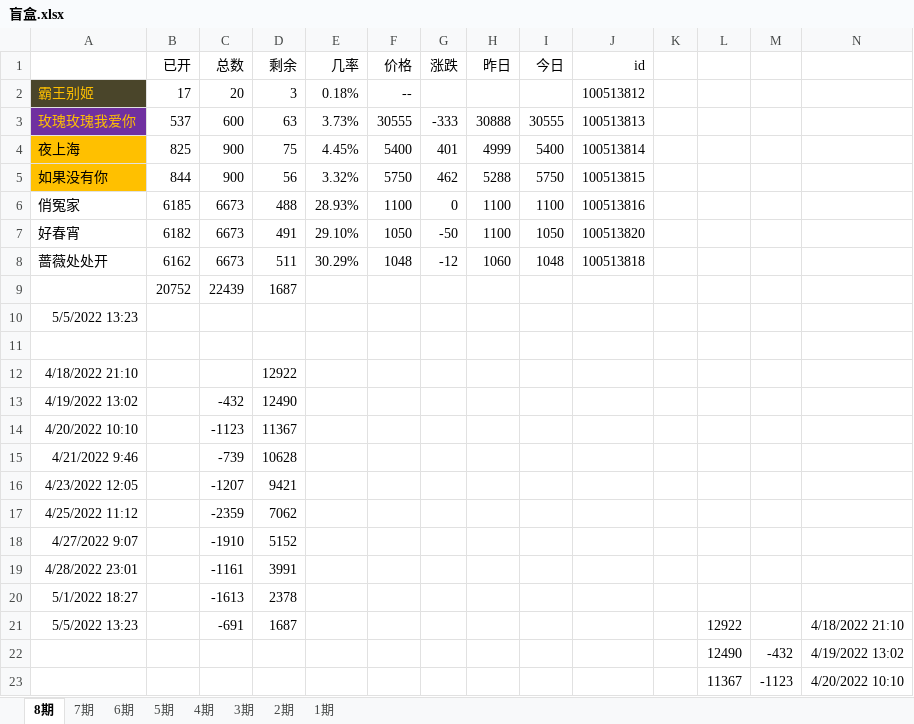
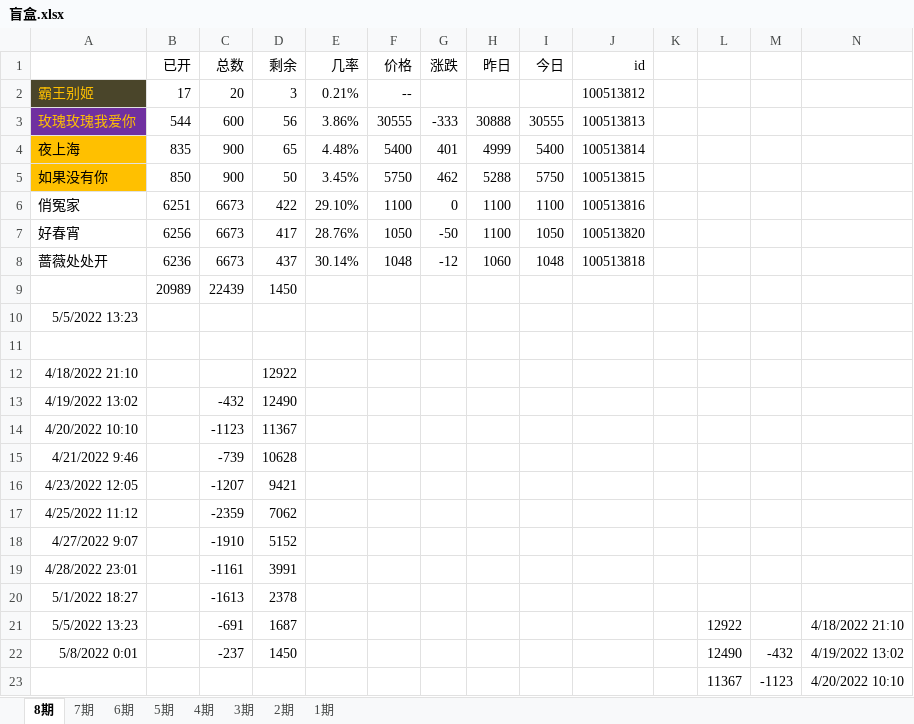
Before and after one commit to 755966092/755966092.github.io, an Excel workbook: xlsx/盲盒.xlsx, sheet 8期, drawn as a sheet; values as stored, in another font and other column widths than the file's, no borders; charts and pictures not drawn; removed rows and columns are numbered as before the commit, all else as after; the diff names each change by its address in the sheet, - before the commit and + after, or states it on an @@ line.

```diff
--- a/xlsx/盲盒.xlsx (sheet 8期)
+++ b/xlsx/盲盒.xlsx (sheet 8期)
-E2 (几率): 0.18%
+E2 (几率): 0.21%
-B3 (已开): 537
+B3 (已开): 544
-D3 (剩余): 63
+D3 (剩余): 56
-E3 (几率): 3.73%
+E3 (几率): 3.86%
-B4 (已开): 825
+B4 (已开): 835
-D4 (剩余): 75
+D4 (剩余): 65
-E4 (几率): 4.45%
+E4 (几率): 4.48%
-B5 (已开): 844
+B5 (已开): 850
-D5 (剩余): 56
+D5 (剩余): 50
-E5 (几率): 3.32%
+E5 (几率): 3.45%
-B6 (已开): 6185
+B6 (已开): 6251
-D6 (剩余): 488
+D6 (剩余): 422
-E6 (几率): 28.93%
+E6 (几率): 29.10%
-B7 (已开): 6182
+B7 (已开): 6256
-D7 (剩余): 491
+D7 (剩余): 417
-E7 (几率): 29.10%
+E7 (几率): 28.76%
-B8 (已开): 6162
+B8 (已开): 6236
-D8 (剩余): 511
+D8 (剩余): 437
-E8 (几率): 30.29%
+E8 (几率): 30.14%
-row 9:  | 20752 | 22439 | 1687
+row 9:  | 20989 | 22439 | 1450
-A22: (empty)
+A22: 5/8/2022 0:01
-C22 (总数): (empty)
+C22 (总数): -237
-D22 (剩余): (empty)
+D22 (剩余): 1450
```
Also changed, not shown: sheet 7期, 6 other files.
